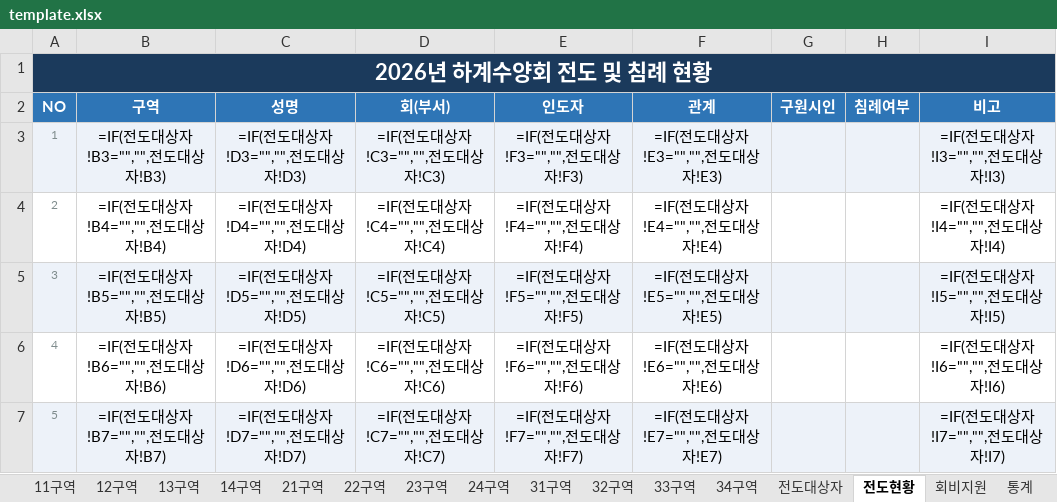
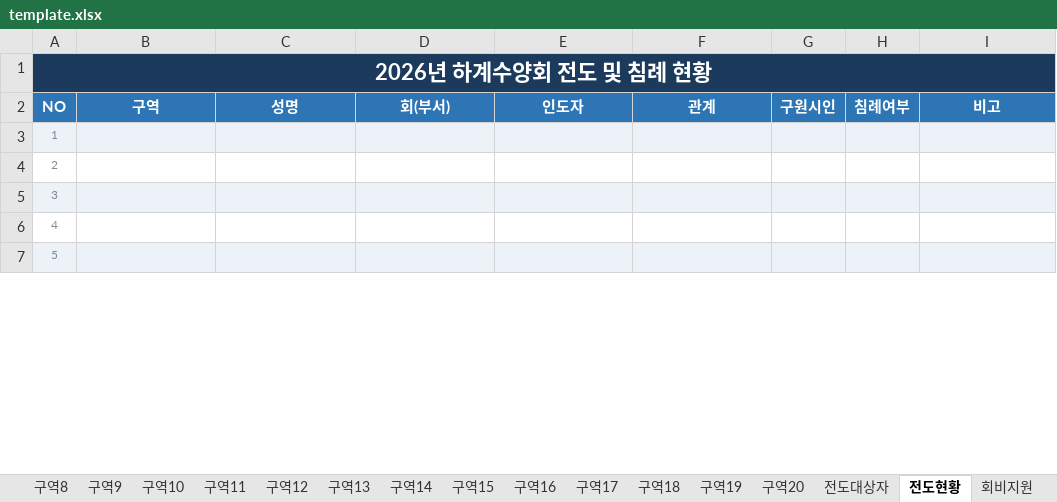
Before and after one commit to apilgrimz/retreat-app, an Excel workbook: template.xlsx, sheet 전도현황, drawn as a sheet; only a part is shown; values as stored, in another font and other column widths than the file's, no borders; formulas without a stored value are shown as written; the diff covers the shown part only; the diff names each change by its address in the sheet, - before the commit and + after, or states it on an @@ line.

```diff
--- a/template.xlsx (sheet 전도현황)
+++ b/template.xlsx (sheet 전도현황)
-sheet tab: 24구역
+sheet tab: 구역8
-sheet tab: 31구역
+sheet tab: 구역9
-sheet tab: 32구역
+sheet tab: 구역10
-sheet tab: 33구역
+sheet tab: 구역11
-sheet tab: 34구역
+sheet tab: 구역12
+sheet tab: 구역13
+sheet tab: 구역14
+sheet tab: 구역15
+sheet tab: 구역16
+sheet tab: 구역17
+sheet tab: 구역18
+sheet tab: 구역19
+sheet tab: 구역20
-B3: =IF(전도대상자!B3="","",전도대상자!B3)
+B3: (empty)
-C3: =IF(전도대상자!D3="","",전도대상자!D3)
+C3: (empty)
-D3: =IF(전도대상자!C3="","",전도대상자!C3)
+D3: (empty)
-E3: =IF(전도대상자!F3="","",전도대상자!F3)
+E3: (empty)
-F3: =IF(전도대상자!E3="","",전도대상자!E3)
+F3: (empty)
-I3: =IF(전도대상자!I3="","",전도대상자!I3)
+I3: (empty)
-B4: =IF(전도대상자!B4="","",전도대상자!B4)
+B4: (empty)
-C4: =IF(전도대상자!D4="","",전도대상자!D4)
+C4: (empty)
-D4: =IF(전도대상자!C4="","",전도대상자!C4)
+D4: (empty)
-E4: =IF(전도대상자!F4="","",전도대상자!F4)
+E4: (empty)
-F4: =IF(전도대상자!E4="","",전도대상자!E4)
+F4: (empty)
-I4: =IF(전도대상자!I4="","",전도대상자!I4)
+I4: (empty)
-B5: =IF(전도대상자!B5="","",전도대상자!B5)
+B5: (empty)
-C5: =IF(전도대상자!D5="","",전도대상자!D5)
+C5: (empty)
-D5: =IF(전도대상자!C5="","",전도대상자!C5)
+D5: (empty)
-E5: =IF(전도대상자!F5="","",전도대상자!F5)
+E5: (empty)
-F5: =IF(전도대상자!E5="","",전도대상자!E5)
+F5: (empty)
-I5: =IF(전도대상자!I5="","",전도대상자!I5)
+I5: (empty)
-B6: =IF(전도대상자!B6="","",전도대상자!B6)
+B6: (empty)
-C6: =IF(전도대상자!D6="","",전도대상자!D6)
+C6: (empty)
-D6: =IF(전도대상자!C6="","",전도대상자!C6)
+D6: (empty)
-E6: =IF(전도대상자!F6="","",전도대상자!F6)
+E6: (empty)
-F6: =IF(전도대상자!E6="","",전도대상자!E6)
+F6: (empty)
-I6: =IF(전도대상자!I6="","",전도대상자!I6)
+I6: (empty)
-B7: =IF(전도대상자!B7="","",전도대상자!B7)
+B7: (empty)
-C7: =IF(전도대상자!D7="","",전도대상자!D7)
+C7: (empty)
-D7: =IF(전도대상자!C7="","",전도대상자!C7)
+D7: (empty)
-E7: =IF(전도대상자!F7="","",전도대상자!F7)
+E7: (empty)
-F7: =IF(전도대상자!E7="","",전도대상자!E7)
+F7: (empty)
-I7: =IF(전도대상자!I7="","",전도대상자!I7)
+I7: (empty)
```
Also changed, not shown: 186 edited cells elsewhere in this sheet, sheet 개인차, sheet 통계, sheet 교회차, sheet 회비지원, sheet 구역2, sheet 구역3, 17 more sheets, other sheet tabs, formulas that keep their value, 수양회_서식_template.xlsx, 2 other files.
